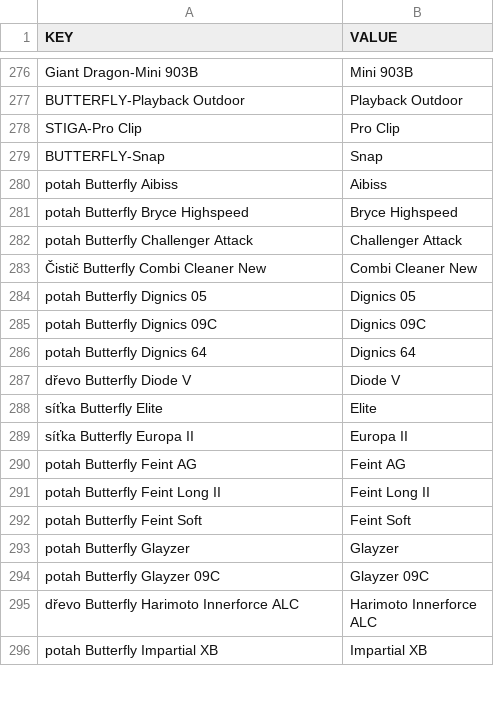
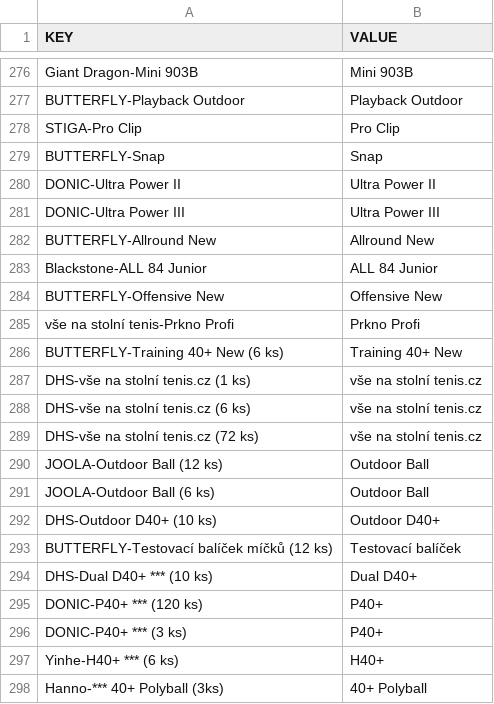
Before and after one commit to DannyJPN/PingPongEshopScraping, a CSV file: desaka_unifier/Memory/ProductModelMemory_CS.csv, drawn as a sheet; only a part is shown, gaps mark what is left out; the shorter side is filled out with more unchanged rows; the diff covers the shown part only; the diff names each change by its address in the sheet, - before the commit and + after, or states it on an @@ line.

```diff
--- a/desaka_unifier/Memory/ProductModelMemory_CS.csv
+++ b/desaka_unifier/Memory/ProductModelMemory_CS.csv
+row 280: DONIC-Ultra Power II | Ultra Power II
+row 281: DONIC-Ultra Power III | Ultra Power III
+row 282: BUTTERFLY-Allround New | Allround New
+row 283: Blackstone-ALL 84 Junior | ALL 84 Junior
+row 284: BUTTERFLY-Offensive New | Offensive New
+row 285: vše na stolní tenis-Prkno Profi | Prkno Profi
+row 286: BUTTERFLY-Training 40+ New (6 ks) | Training 40+ New
+row 287: DHS-vše na stolní tenis.cz (1 ks) | vše na stolní tenis.cz
+row 288: DHS-vše na stolní tenis.cz (6 ks) | vše na stolní tenis.cz
+row 289: DHS-vše na stolní tenis.cz (72 ks) | vše na stolní tenis.cz
+row 290: JOOLA-Outdoor Ball (12 ks) | Outdoor Ball
+row 291: JOOLA-Outdoor Ball (6 ks) | Outdoor Ball
+row 292: DHS-Outdoor D40+ (10 ks) | Outdoor D40+
+row 293: BUTTERFLY-Testovací balíček míčků (12 ks) | Testovací balíček
+row 294: DHS-Dual D40+ *** (10 ks) | Dual D40+
+row 295: DONIC-P40+ *** (120 ks) | P40+
+row 296: DONIC-P40+ *** (3 ks) | P40+
+row 297: Yinhe-H40+ *** (6 ks) | H40+
+row 298: Hanno-*** 40+ Polyball (3ks) | 40+ Polyball
```
Also changed, not shown: 25 added rows elsewhere in this file.
